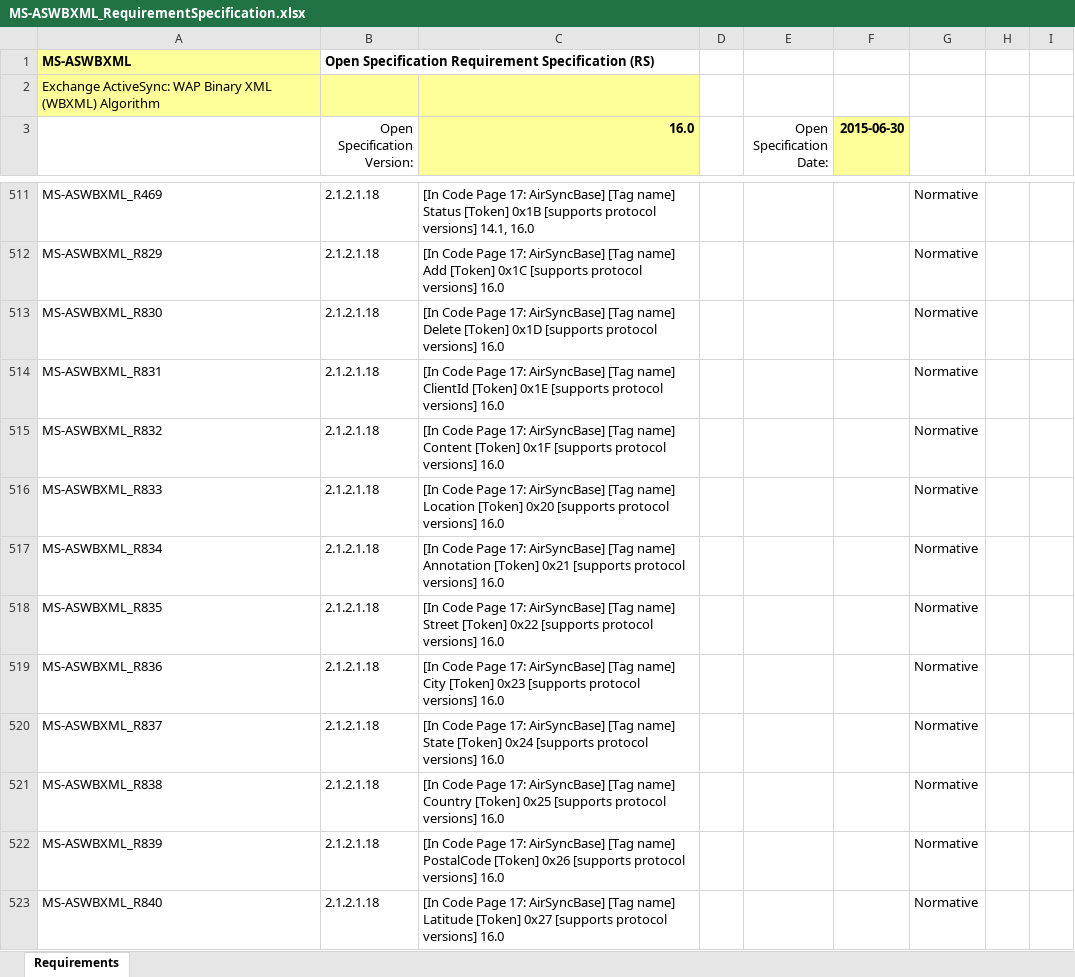
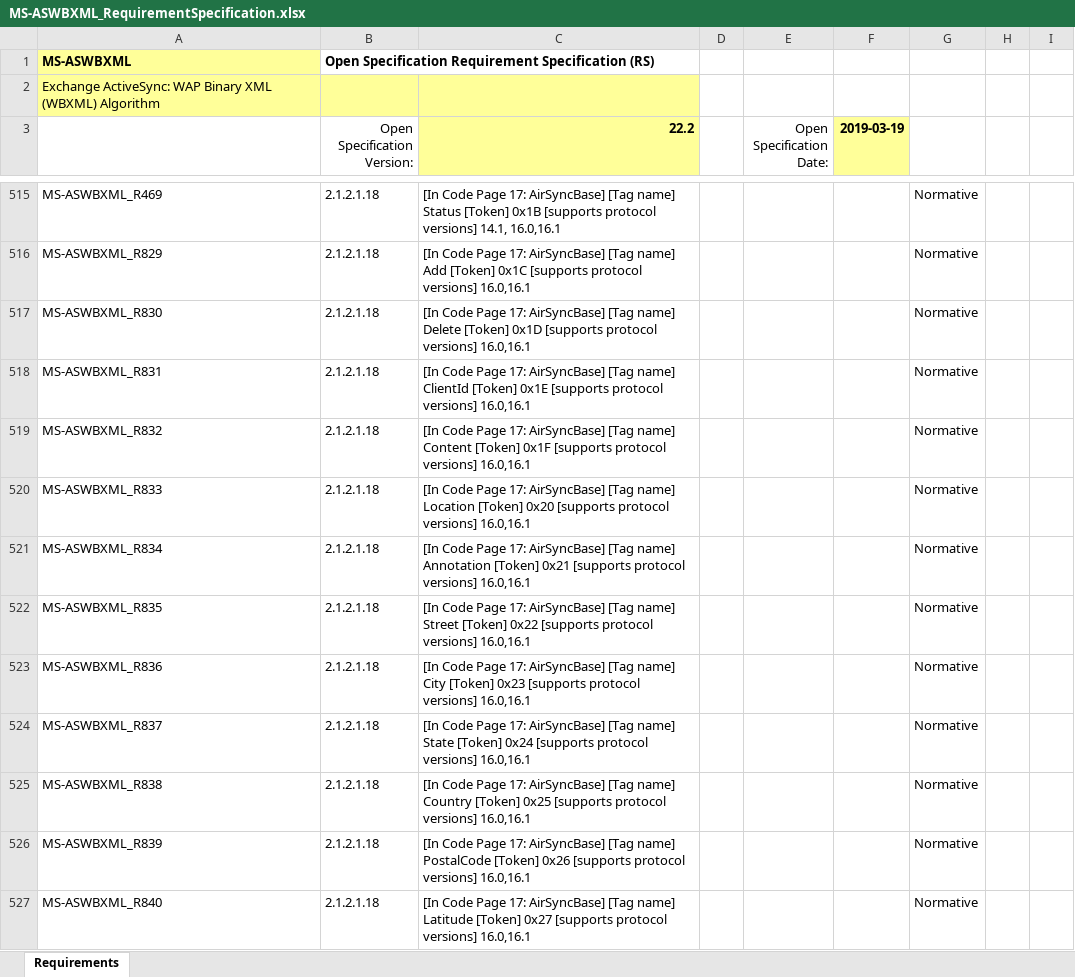
Before and after one commit to OfficeDev/Interop-TestSuites, an Excel workbook: ExchangeActiveSync/Docs/MS-ASWBXML/MS-ASWBXML_RequirementSpecification.xlsx, sheet Requirements, drawn as a sheet; only a part is shown, gaps mark what is left out; values as stored, in another font and other column widths than the file's, no borders; conditional formats and table styles not drawn; addresses are those after the commit; the diff covers the shown part only; the diff names each change by its address in the sheet, - before the commit and + after, or states it on an @@ line.

```diff
--- a/ExchangeActiveSync/Docs/MS-ASWBXML/MS-ASWBXML_RequirementSpecification.xlsx (sheet Requirements)
+++ b/ExchangeActiveSync/Docs/MS-ASWBXML/MS-ASWBXML_RequirementSpecification.xlsx (sheet Requirements)
-C3: 16.0
+C3: 22.2
-F3: 2015-06-30
+F3: 2019-03-19
-C515 (22.2): …versions] 14.1, 16.0
+C515 (22.2): …versions] 14.1, 16.0,16.1
-C516 (22.2): …protocol versions] 16.0
+C516 (22.2): …protocol versions] 16.0,16.1
-C517 (22.2): …protocol versions] 16.0
+C517 (22.2): …protocol versions] 16.0,16.1
-C518 (22.2): …protocol versions] 16.0
+C518 (22.2): …protocol versions] 16.0,16.1
-C519 (22.2): …protocol versions] 16.0
+C519 (22.2): …protocol versions] 16.0,16.1
-C520 (22.2): …protocol versions] 16.0
+C520 (22.2): …protocol versions] 16.0,16.1
-C521 (22.2): …protocol versions] 16.0
+C521 (22.2): …protocol versions] 16.0,16.1
-C522 (22.2): …protocol versions] 16.0
+C522 (22.2): …protocol versions] 16.0,16.1
-C523 (22.2): …protocol versions] 16.0
+C523 (22.2): …protocol versions] 16.0,16.1
-C524 (22.2): …protocol versions] 16.0
+C524 (22.2): …protocol versions] 16.0,16.1
-C525 (22.2): …protocol versions] 16.0
+C525 (22.2): …protocol versions] 16.0,16.1
-C526 (22.2): …protocol versions] 16.0
+C526 (22.2): …protocol versions] 16.0,16.1
-C527 (22.2): …protocol versions] 16.0
+C527 (22.2): …protocol versions] 16.0,16.1
```
Also changed, not shown: 27 added rows and 265 edited cells elsewhere in this sheet, 1 other file.
